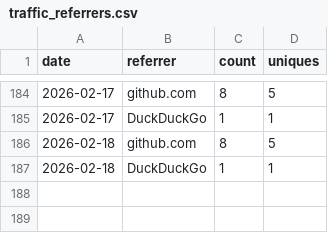
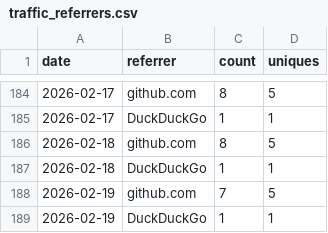
Before and after one commit to nasuni-labs/nasuni-mcp-desktop, a CSV file: data/traffic_referrers.csv, drawn as a sheet; only a part is shown, gaps mark what is left out; the diff names each change by its address in the sheet, - before the commit and + after, or states it on an @@ line.

```diff
--- a/data/traffic_referrers.csv
+++ b/data/traffic_referrers.csv
+row 188: 2026-02-19 | github.com | 7 | 5
+row 189: 2026-02-19 | DuckDuckGo | 1 | 1
```
Also changed, not shown: data/traffic_clones.csv, data/traffic_paths.csv, 1 other file.
